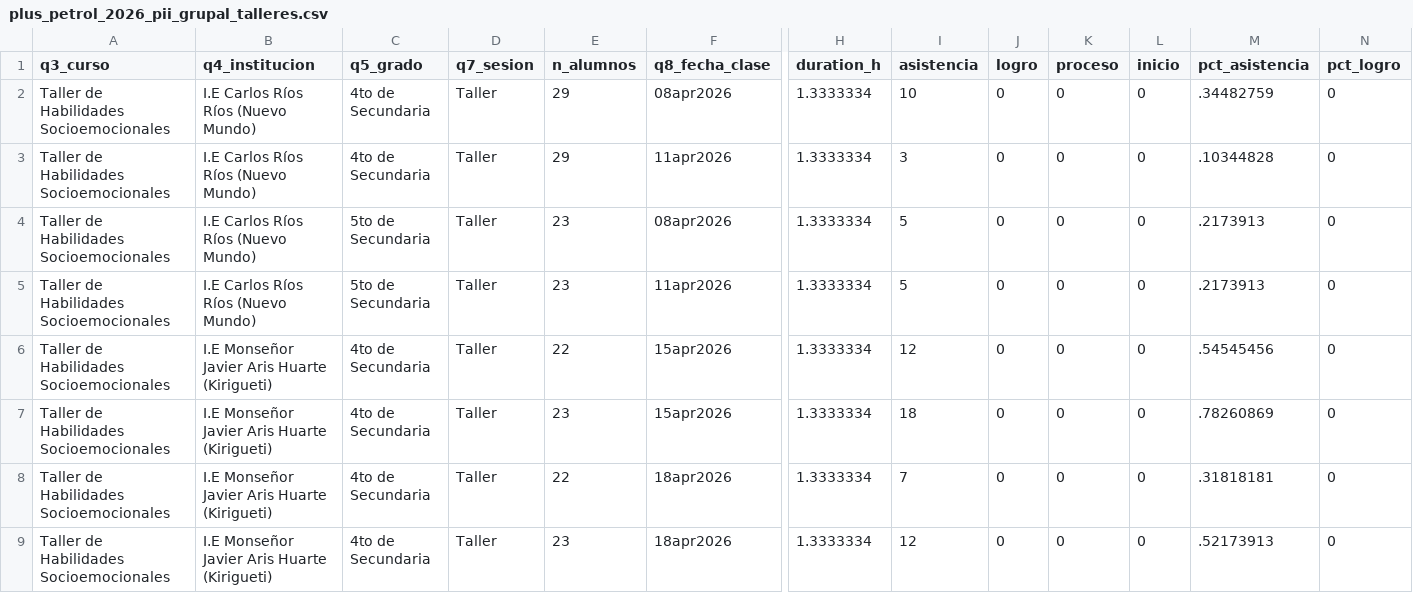
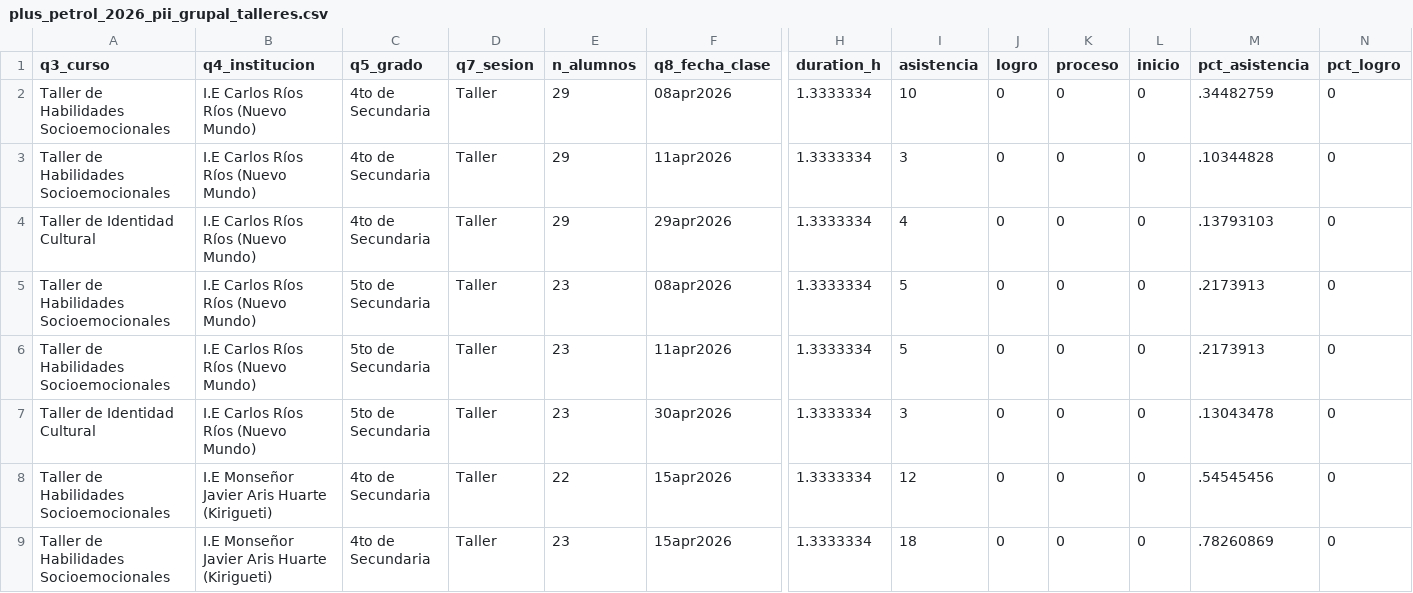
Before and after one commit to lateriteperu/dashboard_nivelacion_educativa, a CSV file: plus_petrol_2026_pii_grupal_talleres.csv, drawn as a sheet; only a part is shown, gaps mark what is left out; the shorter side is filled out with more unchanged rows; rows hold the shown columns only; the diff names each change by its address in the sheet, - before the commit and + after, or states it on an @@ line.

```diff
--- a/plus_petrol_2026_pii_grupal_talleres.csv
+++ b/plus_petrol_2026_pii_grupal_talleres.csv
+row 4: Taller de Identidad Cultural | I.E Carlos Ríos Ríos (Nuevo Mundo) | 4to de Secundaria | Taller | 29 | 29apr2026 | 1.3333334 | 4 | 0 | 0 | 0 | .13793103 | 0
+row 7: Taller de Identidad Cultural | I.E Carlos Ríos Ríos (Nuevo Mundo) | 5to de Secundaria | Taller | 23 | 30apr2026 | 1.3333334 | 3 | 0 | 0 | 0 | .13043478 | 0
```
Also changed, not shown: plus_petrol_2026_pii_grupal_clases.csv.
